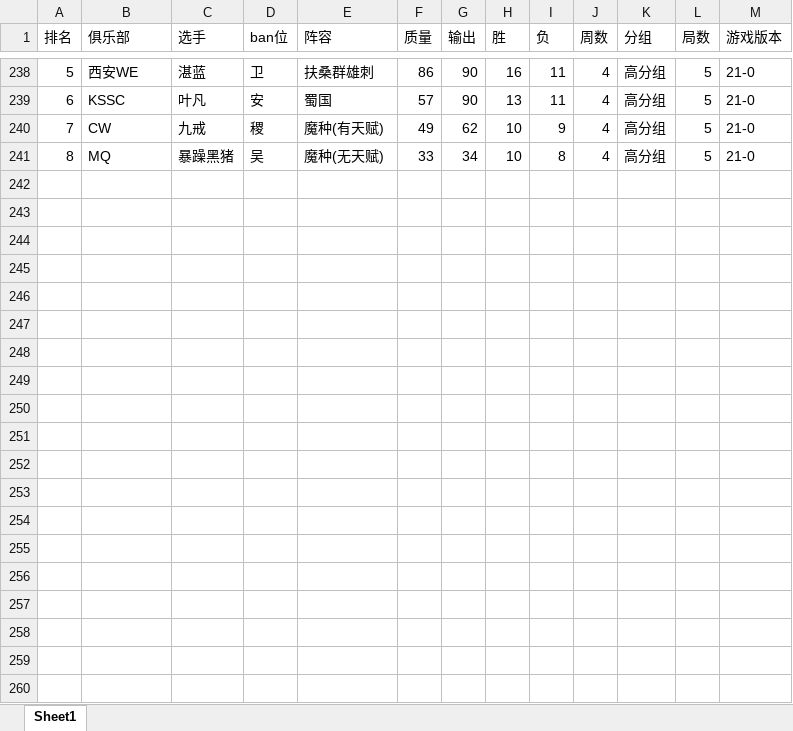
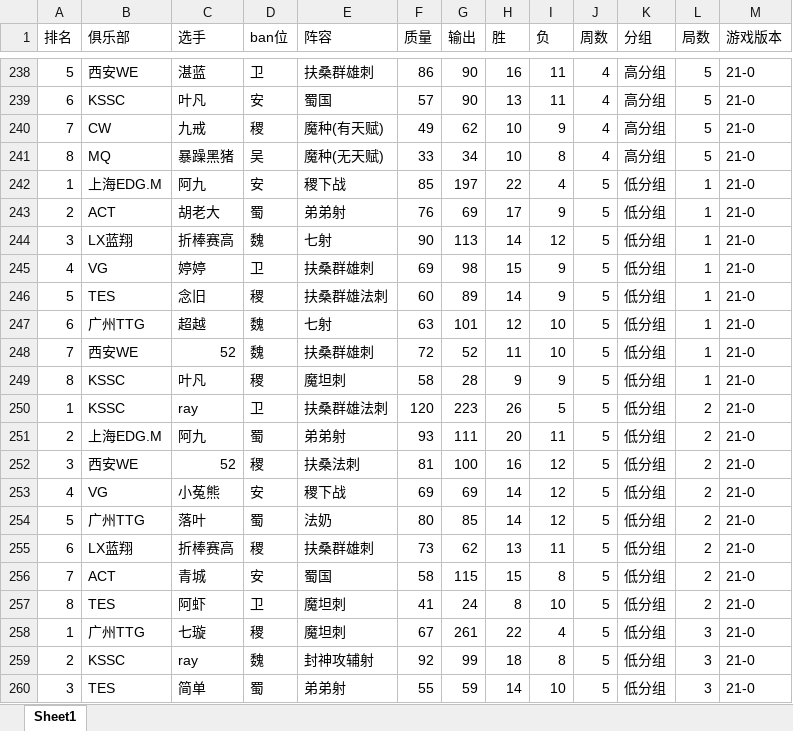
Before and after one commit to sjn4048/wzmnz_game_analysis, an Excel workbook: result.xlsx, sheet Sheet1, drawn as a sheet; only a part is shown, gaps mark what is left out; values as stored, in another font and other column widths than the file's, no borders; the diff covers the shown part only; the diff names each change by its address in the sheet, - before the commit and + after, or states it on an @@ line.

Commit message:
Updated data for wk5-middle

```diff
--- a/result.xlsx (sheet Sheet1)
+++ b/result.xlsx (sheet Sheet1)
+row 242: 1 | 上海EDG.M | 阿九 | 安 | 稷下战 | 85 | 197 | 22 | 4 | 5 | 低分组 | 1 | 21-0
+row 243: 2 | ACT | 胡老大 | 蜀 | 弟弟射 | 76 | 69 | 17 | 9 | 5 | 低分组 | 1 | 21-0
+row 244: 3 | LX蓝翔 | 折棒赛高 | 魏 | 七射 | 90 | 113 | 14 | 12 | 5 | 低分组 | 1 | 21-0
+row 245: 4 | VG | 婷婷 | 卫 | 扶桑群雄刺 | 69 | 98 | 15 | 9 | 5 | 低分组 | 1 | 21-0
+row 246: 5 | TES | 念旧 | 稷 | 扶桑群雄法刺 | 60 | 89 | 14 | 9 | 5 | 低分组 | 1 | 21-0
+row 247: 6 | 广州TTG | 超越 | 魏 | 七射 | 63 | 101 | 12 | 10 | 5 | 低分组 | 1 | 21-0
+row 248: 7 | 西安WE | 52 | 魏 | 扶桑群雄刺 | 72 | 52 | 11 | 10 | 5 | 低分组 | 1 | 21-0
+row 249: 8 | KSSC | 叶凡 | 稷 | 魔坦刺 | 58 | 28 | 9 | 9 | 5 | 低分组 | 1 | 21-0
+row 250: 1 | KSSC | ray | 卫 | 扶桑群雄法刺 | 120 | 223 | 26 | 5 | 5 | 低分组 | 2 | 21-0
+row 251: 2 | 上海EDG.M | 阿九 | 蜀 | 弟弟射 | 93 | 111 | 20 | 11 | 5 | 低分组 | 2 | 21-0
+row 252: 3 | 西安WE | 52 | 稷 | 扶桑法刺 | 81 | 100 | 16 | 12 | 5 | 低分组 | 2 | 21-0
+row 253: 4 | VG | 小菟熊 | 安 | 稷下战 | 69 | 69 | 14 | 12 | 5 | 低分组 | 2 | 21-0
+row 254: 5 | 广州TTG | 落叶 | 蜀 | 法奶 | 80 | 85 | 14 | 12 | 5 | 低分组 | 2 | 21-0
+row 255: 6 | LX蓝翔 | 折棒赛高 | 稷 | 扶桑群雄刺 | 73 | 62 | 13 | 11 | 5 | 低分组 | 2 | 21-0
+row 256: 7 | ACT | 青城 | 安 | 蜀国 | 58 | 115 | 15 | 8 | 5 | 低分组 | 2 | 21-0
+row 257: 8 | TES | 阿虾 | 卫 | 魔坦刺 | 41 | 24 | 8 | 10 | 5 | 低分组 | 2 | 21-0
+row 258: 1 | 广州TTG | 七璇 | 稷 | 魔坦刺 | 67 | 261 | 22 | 4 | 5 | 低分组 | 3 | 21-0
+row 259: 2 | KSSC | ray | 魏 | 封神攻辅射 | 92 | 99 | 18 | 8 | 5 | 低分组 | 3 | 21-0
+row 260: 3 | TES | 简单 | 蜀 | 弟弟射 | 55 | 59 | 14 | 10 | 5 | 低分组 | 3 | 21-0
```
Also changed, not shown: 61 added rows elsewhere in this sheet, 1 other file.
